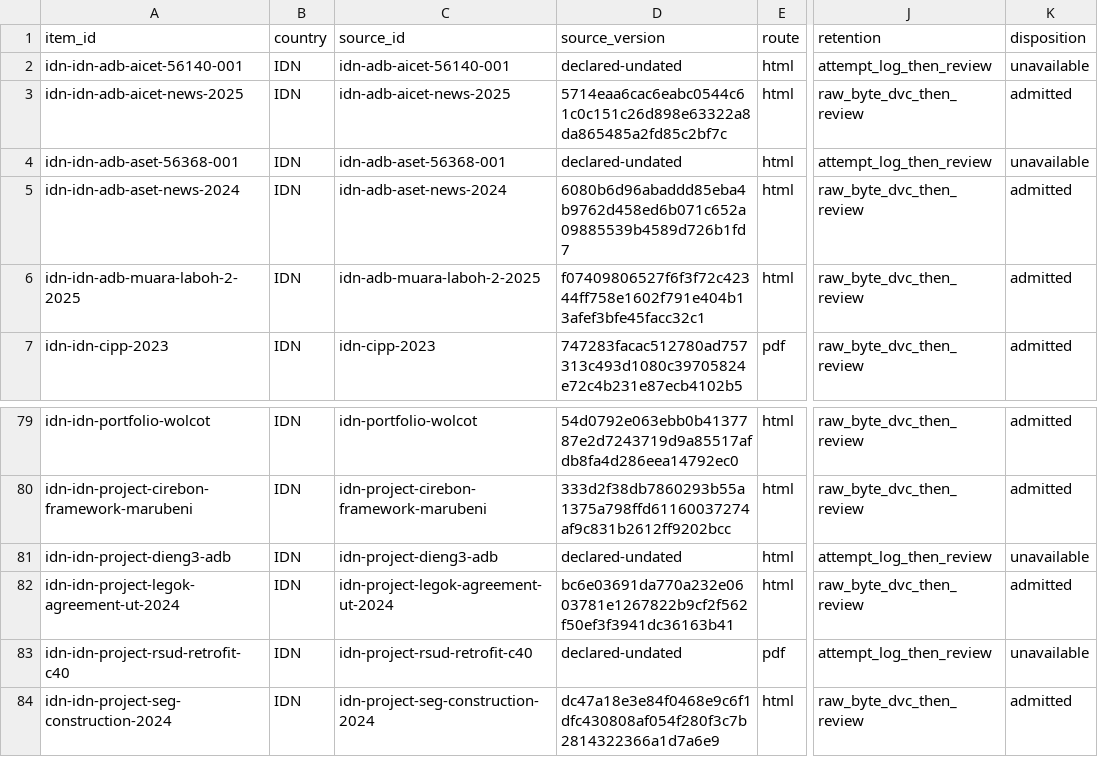
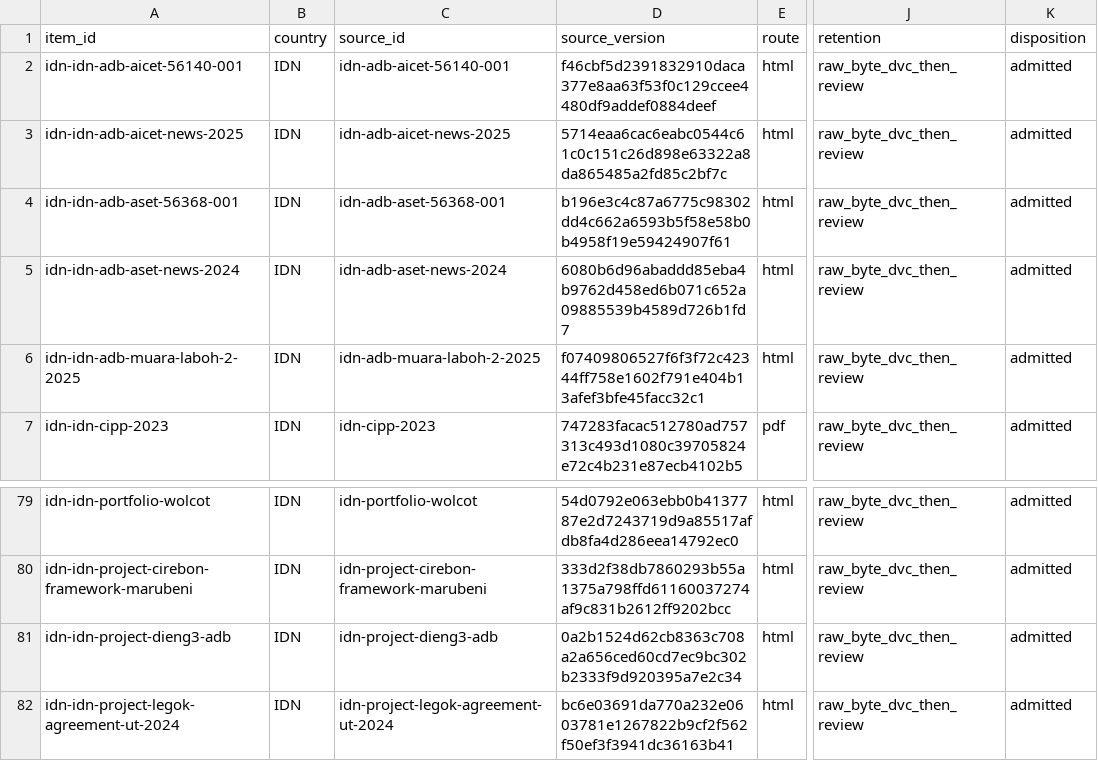
Before and after one commit to MinhHaDuong/climate-finance-het, a CSV file: docs/jetp-study/0817-source-census.csv, drawn as a sheet; only a part is shown, gaps mark what is left out; the shorter side is filled out with more unchanged rows; the diff names each change by its address in the sheet, - before the commit and + after, or states it on an @@ line.

```diff
--- a/docs/jetp-study/0817-source-census.csv
+++ b/docs/jetp-study/0817-source-census.csv
-D2 (source_version): declared-undated
+D2 (source_version): f46cbf5d2391832910daca377e8aa63f53f0c129ccee4480df9addef0884deef
-J2 (retention): attempt_log_then_review
+J2 (retention): raw_byte_dvc_then_review
-K2 (disposition): unavailable
+K2 (disposition): admitted
-D4 (source_version): declared-undated
+D4 (source_version): b196e3c4c87a6775c98302dd4c662a6593b5f58e58b0b4958f19e59424907f61
-J4 (retention): attempt_log_then_review
+J4 (retention): raw_byte_dvc_then_review
-K4 (disposition): unavailable
+K4 (disposition): admitted
-D81 (source_version): declared-undated
+D81 (source_version): 0a2b1524d62cb8363c708a2a656ced60cd7ec9bc302b2333f9d920395a7e2c34
-J81 (retention): attempt_log_then_review
+J81 (retention): raw_byte_dvc_then_review
-K81 (disposition): unavailable
+K81 (disposition): admitted
```
Also changed, not shown: data/jetp/manifest.csv, data/jetp/retrievals.csv, 8 other files.
